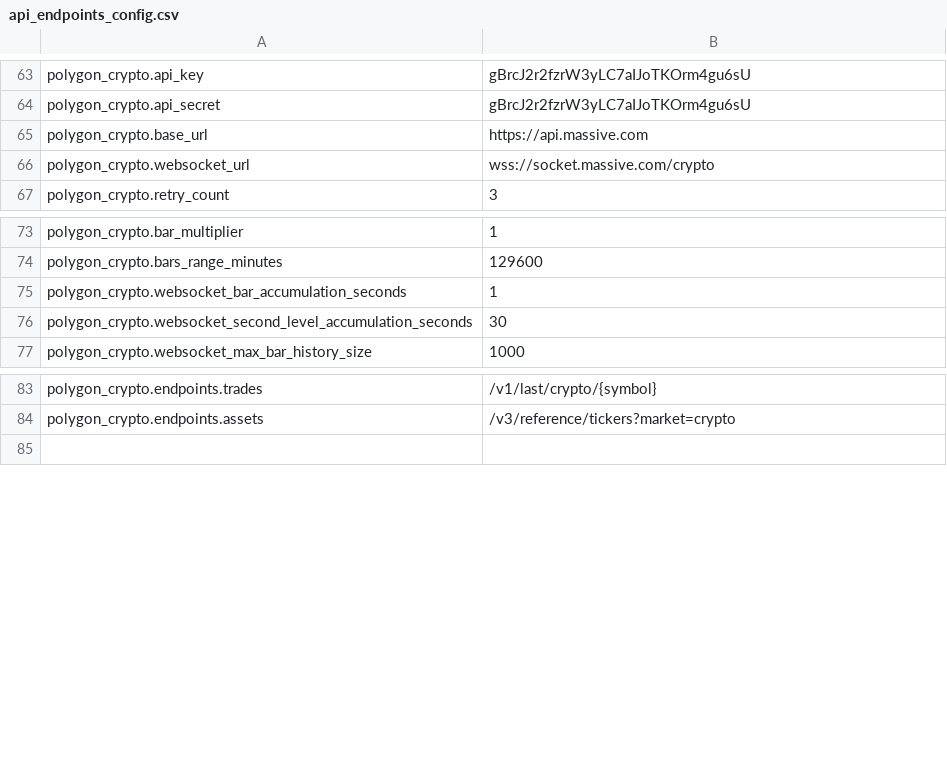
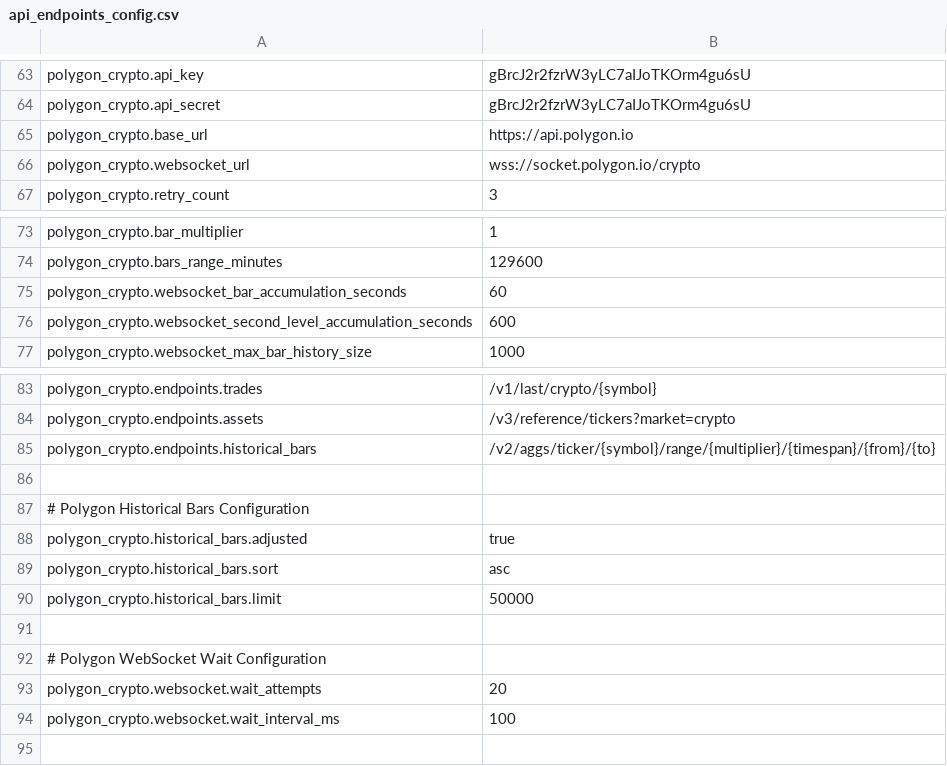
Before and after one commit to NicholasAntoniadesEngineer/alpaca_trader, a CSV file: config/api_endpoints_config.csv, drawn as a sheet; only a part is shown, gaps mark what is left out.

```diff
--- a/config/api_endpoints_config.csv
+++ b/config/api_endpoints_config.csv
@@ -64,4 +64,4 @@ polygon_crypto.api_key,gBrcJ2r2fzrW3yLC7aIJoTKOrm4gu6sU
 polygon_crypto.api_secret,gBrcJ2r2fzrW3yLC7aIJoTKOrm4gu6sU
-polygon_crypto.base_url,https://api.massive.com
-polygon_crypto.websocket_url,wss://socket.massive.com/crypto
+polygon_crypto.base_url,https://api.polygon.io
+polygon_crypto.websocket_url,wss://socket.polygon.io/crypto
 polygon_crypto.retry_count,3
@@ -74,4 +74,4 @@ polygon_crypto.bar_multiplier,1
 polygon_crypto.bars_range_minutes,129600
-polygon_crypto.websocket_bar_accumulation_seconds,1
-polygon_crypto.websocket_second_level_accumulation_seconds,30
+polygon_crypto.websocket_bar_accumulation_seconds,60
+polygon_crypto.websocket_second_level_accumulation_seconds,600
 polygon_crypto.websocket_max_bar_history_size,1000
@@ -84,2 +84,12 @@ polygon_crypto.endpoints.trades,/v1/last/crypto/{symbol}
 polygon_crypto.endpoints.assets,/v3/reference/tickers?market=crypto
+polygon_crypto.endpoints.historical_bars,/v2/aggs/ticker/{symbol}/range/{multiplier}/{timespan}/{from}/{to}
+
+# Polygon Historical Bars Configuration
+polygon_crypto.historical_bars.adjusted,true
+polygon_crypto.historical_bars.sort,asc
+polygon_crypto.historical_bars.limit,50000
+
+# Polygon WebSocket Wait Configuration
+polygon_crypto.websocket.wait_attempts,20
+polygon_crypto.websocket.wait_interval_ms,100
 
```
Also changed, not shown: config/logging_config.csv, config/strategy_config.csv, 52 other files.
